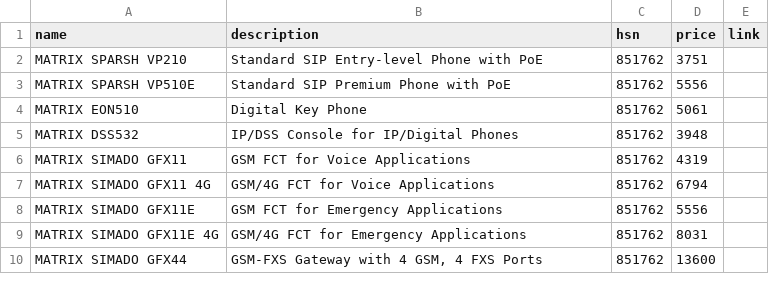
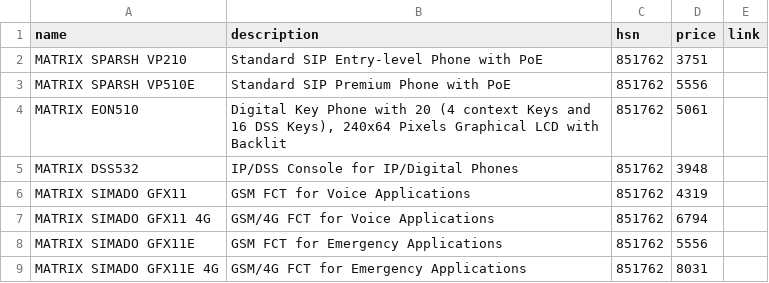
Before and after one commit to code007-1/qoutation_app, a CSV file: assets/data.csv, drawn as a sheet; only a part is shown; the shorter side is filled out with more unchanged rows.

```diff
--- a/assets/data.csv
+++ b/assets/data.csv
@@ -3,3 +3,3 @@ MATRIX SPARSH VP210,Standard SIP Entry-level Phone with PoE,851762,3751,
 MATRIX SPARSH VP510E,Standard SIP Premium Phone with PoE,851762,5556,
-MATRIX EON510,Digital Key Phone,851762,5061,
+MATRIX EON510,"Digital Key Phone with 20 (4 context Keys and 16 DSS Keys), 240x64 Pixels Graphical LCD with Backlit",851762,5061,
 MATRIX DSS532,IP/DSS Console for IP/Digital Phones,851762,3948,
```
Also changed, not shown: 10 other files.
